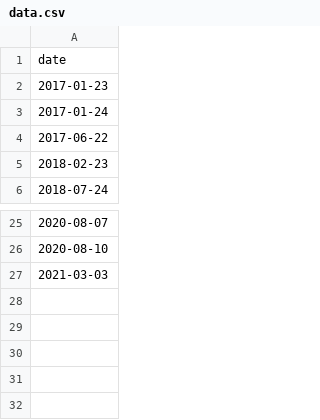
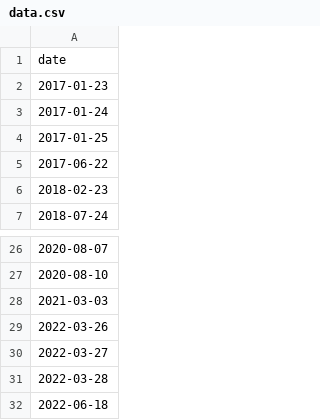
Before and after one commit to AntoineAugusti/forfait-antipollution-idfm, a CSV file: data.csv, drawn as a sheet; only a part is shown, gaps mark what is left out; the diff names each change by its address in the sheet, - before the commit and + after, or states it on an @@ line.

Commit message:
Ajout données

```diff
--- a/data.csv
+++ b/data.csv
+row 4: 2017-01-25
+row 29: 2022-03-26
+row 30: 2022-03-27
+row 31: 2022-03-28
+row 32: 2022-06-18
```
